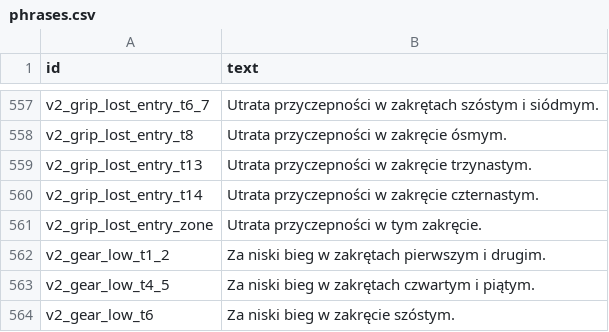
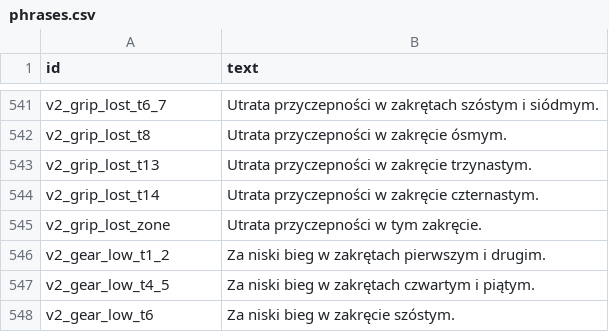
Before and after one commit to LukaszTM/BoxBox-Academy, a CSV file: assets/voice/phrases.csv, drawn as a sheet; only a part is shown, gaps mark what is left out; addresses are those after the commit; the diff covers the shown part only; the diff names each change by its address in the sheet, - before the commit and + after, or states it on an @@ line.

```diff
--- a/assets/voice/phrases.csv
+++ b/assets/voice/phrases.csv
-A541 (id): v2_grip_lost_entry_t6_7
+A541 (id): v2_grip_lost_t6_7
-A542 (id): v2_grip_lost_entry_t8
+A542 (id): v2_grip_lost_t8
-A543 (id): v2_grip_lost_entry_t13
+A543 (id): v2_grip_lost_t13
-A544 (id): v2_grip_lost_entry_t14
+A544 (id): v2_grip_lost_t14
-A545 (id): v2_grip_lost_entry_zone
+A545 (id): v2_grip_lost_zone
```
Also changed, not shown: 16 removed rows and 11 edited cells elsewhere in this file, 2 other files.
